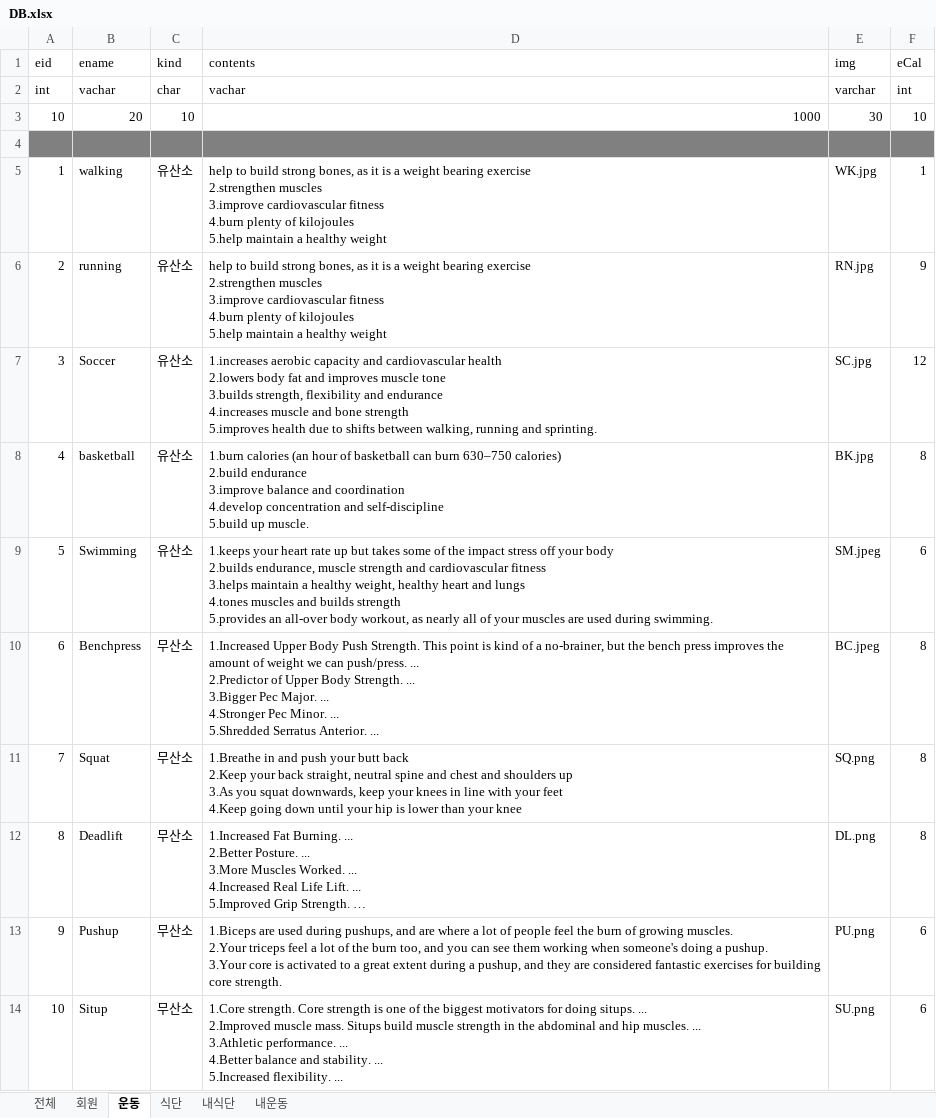
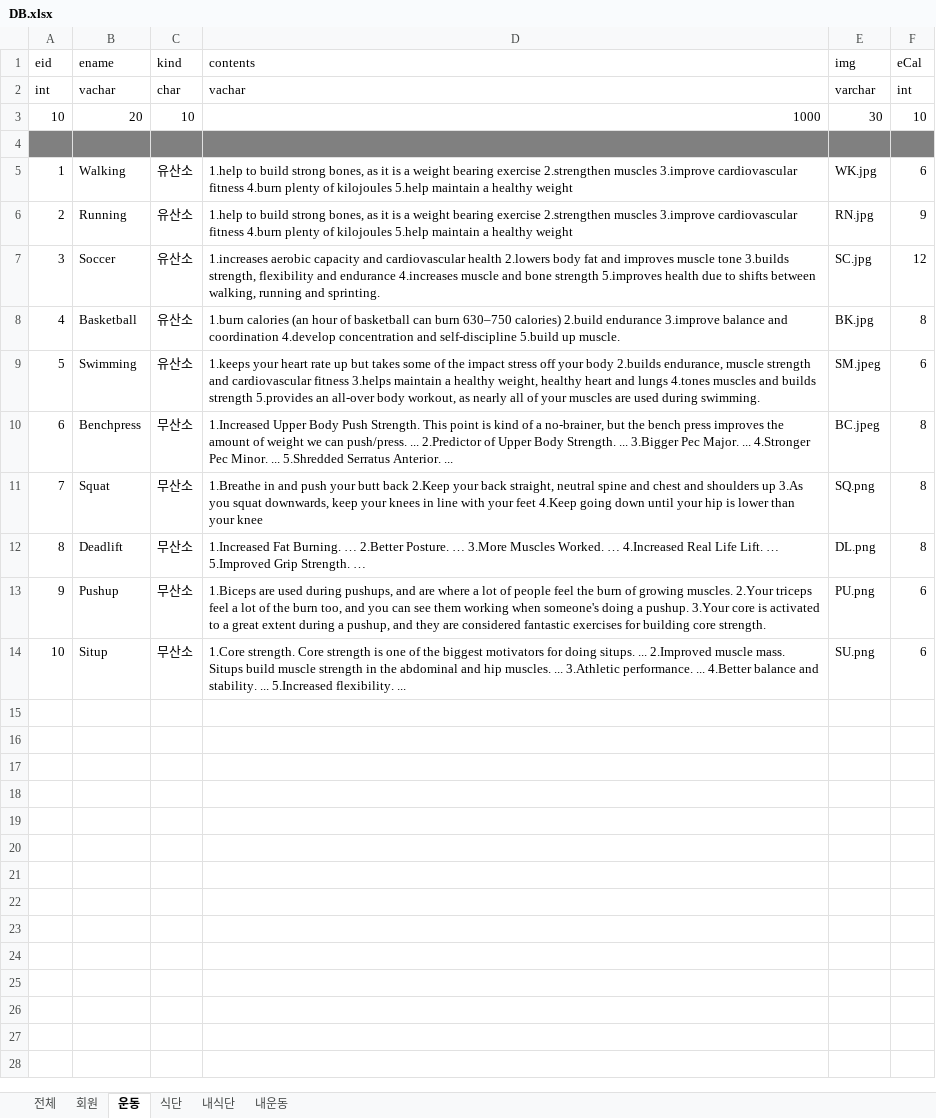
Before and after one commit to sosowoon/1-, an Excel workbook: phc/DB.xlsx, sheet 운동, drawn as a sheet; values as stored, in another font and other column widths than the file's, no borders; ↵ is a line break in a cell; the diff names each change by its address in the sheet, - before the commit and + after, or states it on an @@ line.

```diff
--- a/phc/DB.xlsx (sheet 운동)
+++ b/phc/DB.xlsx (sheet 운동)
-B5 (ename): walking
+B5 (ename): Walking
-D5:D6 (contents): help to build…
+D5:D6 (contents): 1.help to build…
-F5 (eCal): 1
+F5 (eCal): 6
-B6 (ename): running
+B6 (ename): Running
-D7 (contents): …and sprinting.
+D7 (contents): …and sprinting.
-B8 (ename): basketball
+B8 (ename): Basketball
-D8 (contents): …up muscle.
+D8 (contents): …up muscle.
-D9 (contents): …during swimming.
+D9 (contents): …during swimming.
-D10 (contents): …Anterior. ...
+D10 (contents): …Anterior. ...
-D11 (contents): …your knee
+D11 (contents): …your knee
-D12 (contents): …Fat Burning. ... ↵ 2.Better Posture. ... ↵ 3.More Muscles Worked. ... ↵ 4.Increased Real Life Lift. ... ↵ 5.Improved Grip…
+D12 (contents): …Fat Burning. … 2.Better Posture. … 3.More Muscles Worked. … 4.Increased Real Life Lift. … 5.Improved Grip…
-D13 (contents): …core strength.
+D13 (contents): …core strength.
-D14 (contents): …flexibility. ...
+D14 (contents): …flexibility. ...
```
Also changed, not shown: 52 other files.
